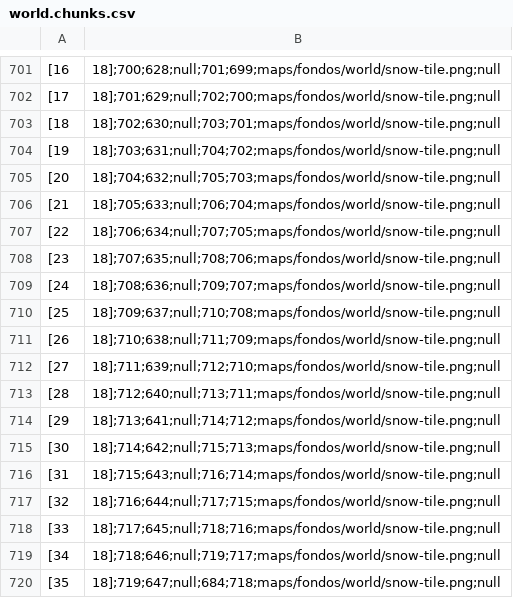
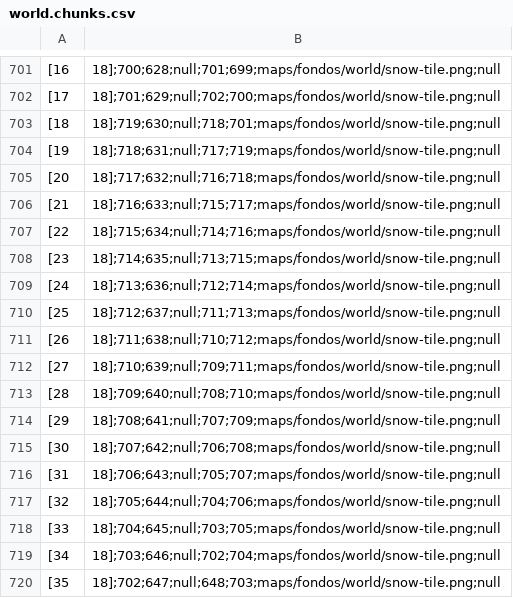
Before and after one commit to ludica-squamata/mano-gift, a CSV file: data/maps/world.chunks.csv, drawn as a sheet; only a part is shown, gaps mark what is left out.

```diff
--- a/data/maps/world.chunks.csv
+++ b/data/maps/world.chunks.csv
@@ -702,19 +702,19 @@
 [17,18];701;629;null;702;700;maps/fondos/world/snow-tile.png;null
-[18,18];702;630;null;703;701;maps/fondos/world/snow-tile.png;null
-[19,18];703;631;null;704;702;maps/fondos/world/snow-tile.png;null
-[20,18];704;632;null;705;703;maps/fondos/world/snow-tile.png;null
-[21,18];705;633;null;706;704;maps/fondos/world/snow-tile.png;null
-[22,18];706;634;null;707;705;maps/fondos/world/snow-tile.png;null
-[23,18];707;635;null;708;706;maps/fondos/world/snow-tile.png;null
-[24,18];708;636;null;709;707;maps/fondos/world/snow-tile.png;null
-[25,18];709;637;null;710;708;maps/fondos/world/snow-tile.png;null
-[26,18];710;638;null;711;709;maps/fondos/world/snow-tile.png;null
-[27,18];711;639;null;712;710;maps/fondos/world/snow-tile.png;null
-[28,18];712;640;null;713;711;maps/fondos/world/snow-tile.png;null
-[29,18];713;641;null;714;712;maps/fondos/world/snow-tile.png;null
-[30,18];714;642;null;715;713;maps/fondos/world/snow-tile.png;null
-[31,18];715;643;null;716;714;maps/fondos/world/snow-tile.png;null
-[32,18];716;644;null;717;715;maps/fondos/world/snow-tile.png;null
-[33,18];717;645;null;718;716;maps/fondos/world/snow-tile.png;null
-[34,18];718;646;null;719;717;maps/fondos/world/snow-tile.png;null
-[35,18];719;647;null;684;718;maps/fondos/world/snow-tile.png;null
+[18,18];719;630;null;718;701;maps/fondos/world/snow-tile.png;null
+[19,18];718;631;null;717;719;maps/fondos/world/snow-tile.png;null
+[20,18];717;632;null;716;718;maps/fondos/world/snow-tile.png;null
+[21,18];716;633;null;715;717;maps/fondos/world/snow-tile.png;null
+[22,18];715;634;null;714;716;maps/fondos/world/snow-tile.png;null
+[23,18];714;635;null;713;715;maps/fondos/world/snow-tile.png;null
+[24,18];713;636;null;712;714;maps/fondos/world/snow-tile.png;null
+[25,18];712;637;null;711;713;maps/fondos/world/snow-tile.png;null
+[26,18];711;638;null;710;712;maps/fondos/world/snow-tile.png;null
+[27,18];710;639;null;709;711;maps/fondos/world/snow-tile.png;null
+[28,18];709;640;null;708;710;maps/fondos/world/snow-tile.png;null
+[29,18];708;641;null;707;709;maps/fondos/world/snow-tile.png;null
+[30,18];707;642;null;706;708;maps/fondos/world/snow-tile.png;null
+[31,18];706;643;null;705;707;maps/fondos/world/snow-tile.png;null
+[32,18];705;644;null;704;706;maps/fondos/world/snow-tile.png;null
+[33,18];704;645;null;703;705;maps/fondos/world/snow-tile.png;null
+[34,18];703;646;null;702;704;maps/fondos/world/snow-tile.png;null
+[35,18];702;647;null;648;703;maps/fondos/world/snow-tile.png;null
```
Also changed, not shown: data/maps/anti-world.chunks.csv, 5 other files.
